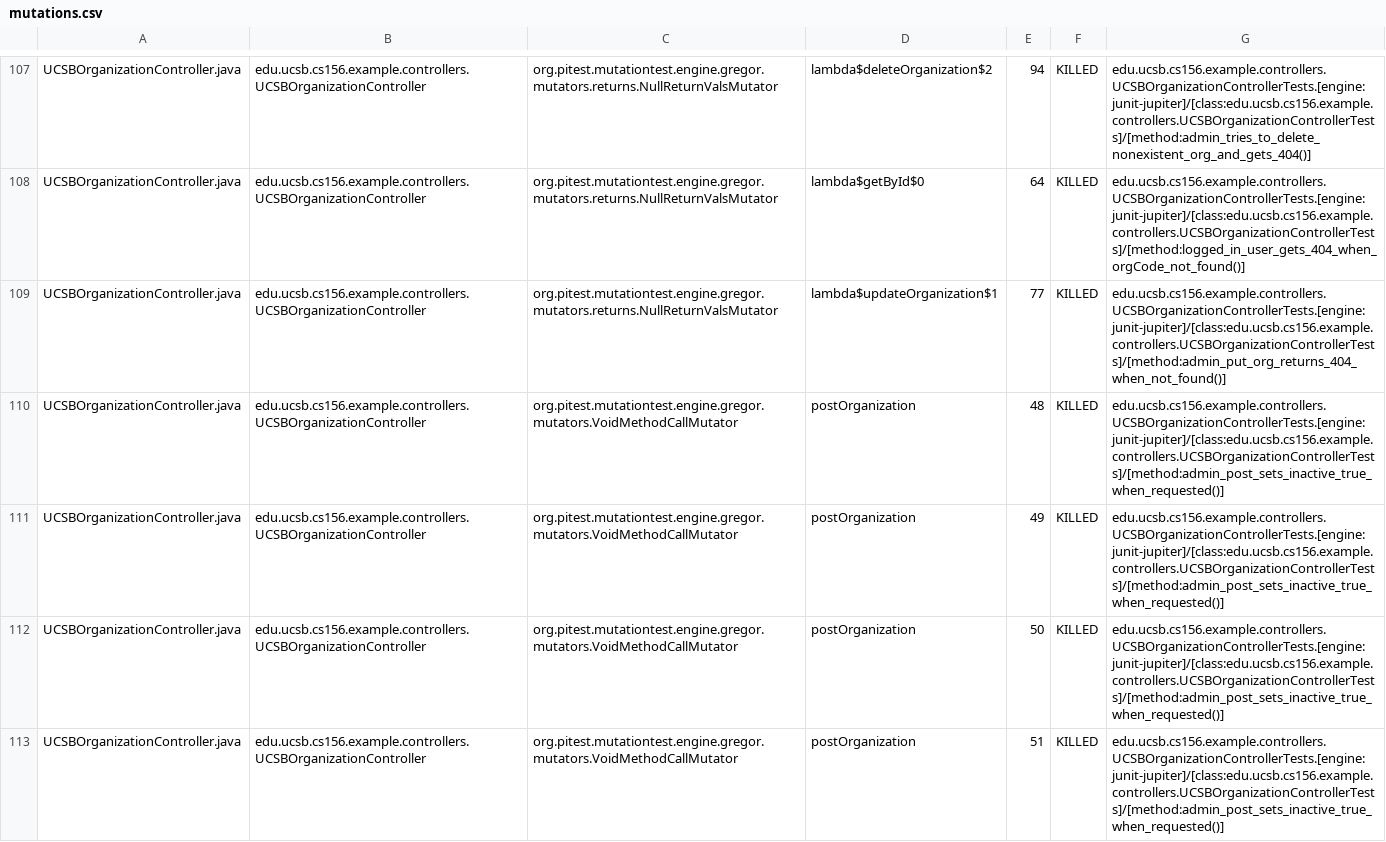
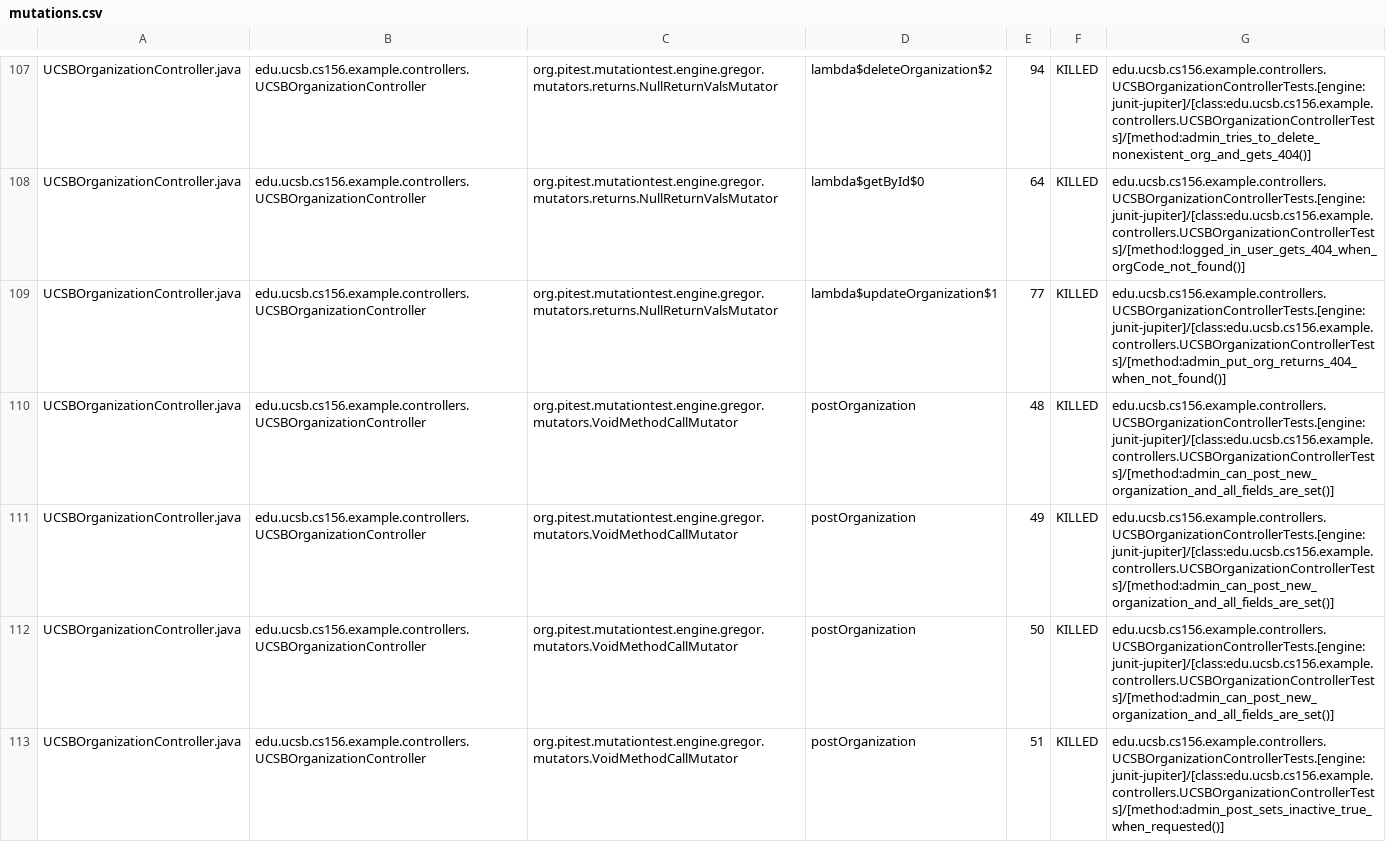
Before and after one commit to ucsb-cs156-f25/team02-f25-15, a CSV file: pitest/mutations.csv, drawn as a sheet; only a part is shown, gaps mark what is left out; the diff covers the shown part only.

Commit message:
Deploying to gh-pages from @ ucsb-cs156-f25/team02-f25-15@6a0ef8c1b92a528fc59977896332a10aa9654dc3 🚀

```diff
--- a/pitest/mutations.csv
+++ b/pitest/mutations.csv
@@ -109,5 +109,5 @@ UCSBOrganizationController.java,edu.ucsb.cs156.example.controllers.UCSBOrganizat
 UCSBOrganizationController.java,edu.ucsb.cs156.example.controllers.UCSBOrganizationController,org.pitest.mutationtest.engine.gregor.mutators.returns.NullReturnValsMutator,lambda$updateOrganization$1,77,KILLED,edu.ucsb.cs156.example.controllers.UCSBOrganizationControllerTests.[engine:junit-jupiter]/[class:edu.ucsb.cs156.example.controllers.UCSBOrganizationControllerTests]/[method:admin_put_org_returns_404_when_not_found()]
-UCSBOrganizationController.java,edu.ucsb.cs156.example.controllers.UCSBOrganizationController,org.pitest.mutationtest.engine.gregor.mutators.VoidMethodCallMutator,postOrganization,48,KILLED,edu.ucsb.cs156.example.controllers.UCSBOrganizationControllerTests.[engine:junit-jupiter]/[class:edu.ucsb.cs156.example.controllers.UCSBOrganizationControllerTests]/[method:admin_post_sets_inactive_true_when_requested()]
-UCSBOrganizationController.java,edu.ucsb.cs156.example.controllers.UCSBOrganizationController,org.pitest.mutationtest.engine.gregor.mutators.VoidMethodCallMutator,postOrganization,49,KILLED,edu.ucsb.cs156.example.controllers.UCSBOrganizationControllerTests.[engine:junit-jupiter]/[class:edu.ucsb.cs156.example.controllers.UCSBOrganizationControllerTests]/[method:admin_post_sets_inactive_true_when_requested()]
-UCSBOrganizationController.java,edu.ucsb.cs156.example.controllers.UCSBOrganizationController,org.pitest.mutationtest.engine.gregor.mutators.VoidMethodCallMutator,postOrganization,50,KILLED,edu.ucsb.cs156.example.controllers.UCSBOrganizationControllerTests.[engine:junit-jupiter]/[class:edu.ucsb.cs156.example.controllers.UCSBOrganizationControllerTests]/[method:admin_post_sets_inactive_true_when_requested()]
+UCSBOrganizationController.java,edu.ucsb.cs156.example.controllers.UCSBOrganizationController,org.pitest.mutationtest.engine.gregor.mutators.VoidMethodCallMutator,postOrganization,48,KILLED,edu.ucsb.cs156.example.controllers.UCSBOrganizationControllerTests.[engine:junit-jupiter]/[class:edu.ucsb.cs156.example.controllers.UCSBOrganizationControllerTests]/[method:admin_can_post_new_organization_and_all_fields_are_set()]
+UCSBOrganizationController.java,edu.ucsb.cs156.example.controllers.UCSBOrganizationController,org.pitest.mutationtest.engine.gregor.mutators.VoidMethodCallMutator,postOrganization,49,KILLED,edu.ucsb.cs156.example.controllers.UCSBOrganizationControllerTests.[engine:junit-jupiter]/[class:edu.ucsb.cs156.example.controllers.UCSBOrganizationControllerTests]/[method:admin_can_post_new_organization_and_all_fields_are_set()]
+UCSBOrganizationController.java,edu.ucsb.cs156.example.controllers.UCSBOrganizationController,org.pitest.mutationtest.engine.gregor.mutators.VoidMethodCallMutator,postOrganization,50,KILLED,edu.ucsb.cs156.example.controllers.UCSBOrganizationControllerTests.[engine:junit-jupiter]/[class:edu.ucsb.cs156.example.controllers.UCSBOrganizationControllerTests]/[method:admin_can_post_new_organization_and_all_fields_are_set()]
 UCSBOrganizationController.java,edu.ucsb.cs156.example.controllers.UCSBOrganizationController,org.pitest.mutationtest.engine.gregor.mutators.VoidMethodCallMutator,postOrganization,51,KILLED,edu.ucsb.cs156.example.controllers.UCSBOrganizationControllerTests.[engine:junit-jupiter]/[class:edu.ucsb.cs156.example.controllers.UCSBOrganizationControllerTests]/[method:admin_post_sets_inactive_true_when_requested()]
```
Also changed, not shown: 2 edited cells elsewhere in this file, 21 other files.
